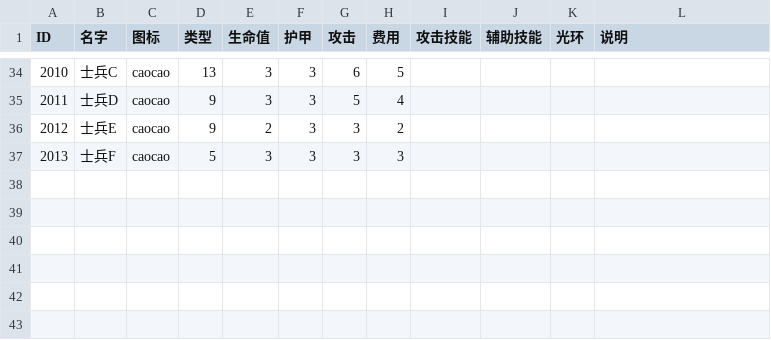
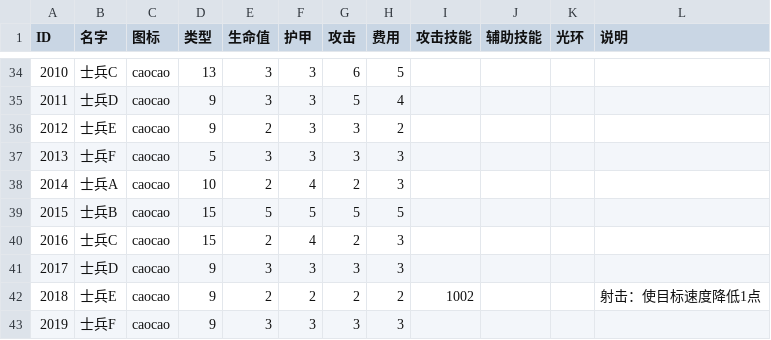
Before and after one commit to PenpenLi/FinalWar_data, a CSV file: csv/hero.csv, drawn as a sheet; only a part is shown, gaps mark what is left out; the diff names each change by its address in the sheet, - before the commit and + after, or states it on an @@ line.

```diff
--- a/csv/hero.csv
+++ b/csv/hero.csv
+row 38: 2014 | 士兵A | caocao | 10 | 2 | 4 | 2 | 3
+row 39: 2015 | 士兵B | caocao | 15 | 5 | 5 | 5 | 5
+row 40: 2016 | 士兵C | caocao | 15 | 2 | 4 | 2 | 3
+row 41: 2017 | 士兵D | caocao | 9 | 3 | 3 | 3 | 3
+row 42: 2018 | 士兵E | caocao | 9 | 2 | 2 | 2 | 2 | 1002 |  |  | 射击：使目标速度降低1点
+row 43: 2019 | 士兵F | caocao | 9 | 3 | 3 | 3 | 3
```
Also changed, not shown: csv/aura.csv, csv/battle.csv, 2 other files.
